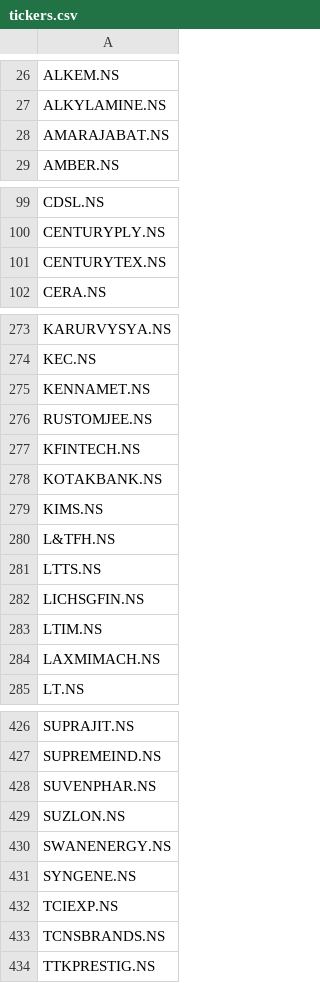
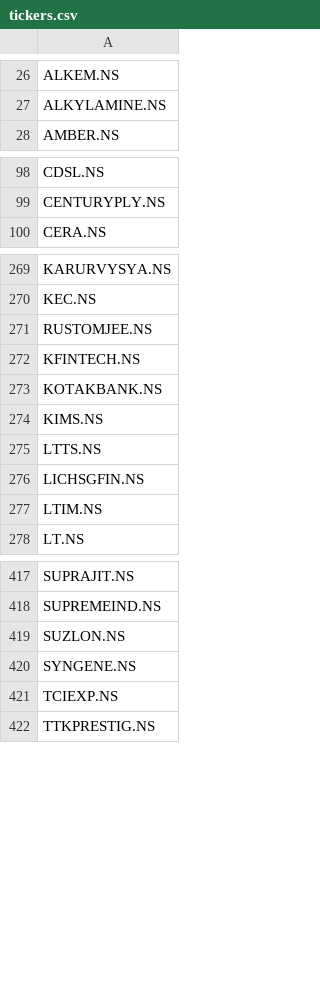
Before and after one commit to balla-suresh/stock_trade_analyser, a CSV file: data/tickers.csv, drawn as a sheet; only a part is shown, gaps mark what is left out; the diff covers the shown part only.

Commit message:
updating tickers

```diff
--- a/data/tickers.csv
+++ b/data/tickers.csv
@@ -27,3 +27,2 @@ ALKEM.NS
 ALKYLAMINE.NS
-AMARAJABAT.NS
 AMBER.NS
@@ -100,3 +99,2 @@ CDSL.NS
 CENTURYPLY.NS
-CENTURYTEX.NS
 CERA.NS
@@ -274,3 +270,2 @@ KARURVYSYA.NS
 KEC.NS
-KENNAMET.NS
 RUSTOMJEE.NS
@@ -279,3 +274,2 @@ KOTAKBANK.NS
 KIMS.NS
-L&TFH.NS
 LTTS.NS
@@ -283,3 +277,2 @@ LICHSGFIN.NS
 LTIM.NS
-LAXMIMACH.NS
 LT.NS
@@ -427,8 +418,5 @@ SUPRAJIT.NS
 SUPREMEIND.NS
-SUVENPHAR.NS
 SUZLON.NS
-SWANENERGY.NS
 SYNGENE.NS
 TCIEXP.NS
-TCNSBRANDS.NS
 TTKPRESTIG.NS
```
Also changed, not shown: 6 removed rows and 2 edited cells elsewhere in this file, 1 other file.
